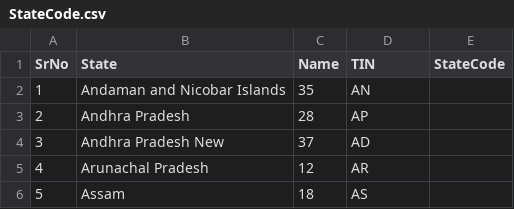
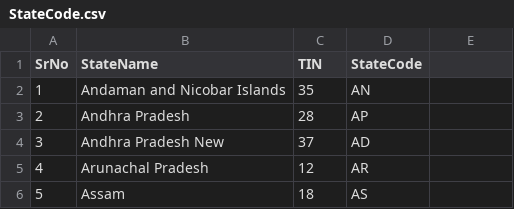
Before and after one commit to koshtirushikesh/IndianStatesCensusAnalyserProblem, a CSV file: IndianStateCensusAnalyserProject/Files/StateCode.csv, drawn as a sheet; only a part is shown.

Commit message:
[Rushi]: load the Indian States Code Information from a csv file

```diff
--- a/IndianStateCensusAnalyserProject/Files/StateCode.csv
+++ b/IndianStateCensusAnalyserProject/Files/StateCode.csv
@@ -1,2 +1,2 @@
-SrNo,State,Name,TIN,StateCode,
+SrNo,StateName,TIN,StateCode
 1,Andaman and Nicobar Islands,35,AN
```
Also changed, not shown: 10 other files.
